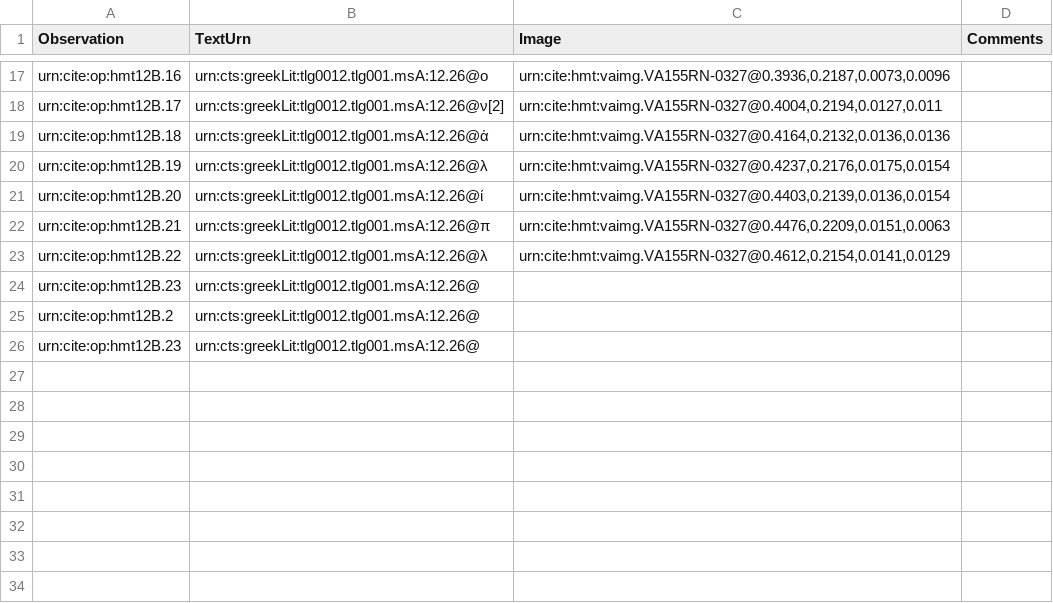
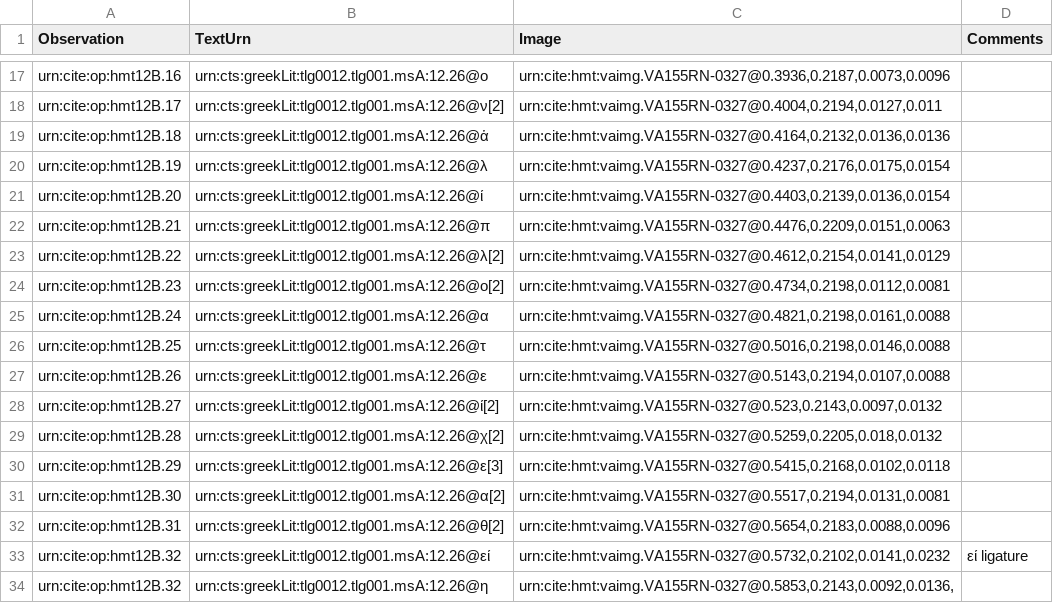
Before and after one commit to HMT-seminar-2014/hmt-12B, a CSV file: collections/paleography.csv, drawn as a sheet; only a part is shown, gaps mark what is left out.

Commit message:
Update paleography.csv

```diff
--- a/collections/paleography.csv
+++ b/collections/paleography.csv
@@ -22,5 +22,14 @@ urn:cite:op:hmt12B.20,"urn:cts:greekLit:tlg0012.tlg001.msA:12.26@ί","urn:cite:
 urn:cite:op:hmt12B.21,"urn:cts:greekLit:tlg0012.tlg001.msA:12.26@π","urn:cite:hmt:vaimg.VA155RN-0327@0.4476,0.2209,0.0151,0.0063",
-urn:cite:op:hmt12B.22,"urn:cts:greekLit:tlg0012.tlg001.msA:12.26@λ","urn:cite:hmt:vaimg.VA155RN-0327@0.4612,0.2154,0.0141,0.0129",
-urn:cite:op:hmt12B.23,"urn:cts:greekLit:tlg0012.tlg001.msA:12.26@",,
-urn:cite:op:hmt12B.2,"urn:cts:greekLit:tlg0012.tlg001.msA:12.26@",,
-urn:cite:op:hmt12B.23,"urn:cts:greekLit:tlg0012.tlg001.msA:12.26@",,
+urn:cite:op:hmt12B.22,"urn:cts:greekLit:tlg0012.tlg001.msA:12.26@λ[2]","urn:cite:hmt:vaimg.VA155RN-0327@0.4612,0.2154,0.0141,0.0129",
+urn:cite:op:hmt12B.23,"urn:cts:greekLit:tlg0012.tlg001.msA:12.26@ο[2]","urn:cite:hmt:vaimg.VA155RN-0327@0.4734,0.2198,0.0112,0.0081",
+urn:cite:op:hmt12B.24,"urn:cts:greekLit:tlg0012.tlg001.msA:12.26@α","urn:cite:hmt:vaimg.VA155RN-0327@0.4821,0.2198,0.0161,0.0088",
+urn:cite:op:hmt12B.25,"urn:cts:greekLit:tlg0012.tlg001.msA:12.26@τ","urn:cite:hmt:vaimg.VA155RN-0327@0.5016,0.2198,0.0146,0.0088",
+urn:cite:op:hmt12B.26,"urn:cts:greekLit:tlg0012.tlg001.msA:12.26@ε","urn:cite:hmt:vaimg.VA155RN-0327@0.5143,0.2194,0.0107,0.0088",
+urn:cite:op:hmt12B.27,"urn:cts:greekLit:tlg0012.tlg001.msA:12.26@ί[2]","urn:cite:hmt:vaimg.VA155RN-0327@0.523,0.2143,0.0097,0.0132",
+urn:cite:op:hmt12B.28,"urn:cts:greekLit:tlg0012.tlg001.msA:12.26@χ[2]","urn:cite:hmt:vaimg.VA155RN-0327@0.5259,0.2205,0.018,0.0132",
+urn:cite:op:hmt12B.29,"urn:cts:greekLit:tlg0012.tlg001.msA:12.26@ε[3]","urn:cite:hmt:vaimg.VA155RN-0327@0.5415,0.2168,0.0102,0.0118",
+urn:cite:op:hmt12B.30,"urn:cts:greekLit:tlg0012.tlg001.msA:12.26@α[2]","urn:cite:hmt:vaimg.VA155RN-0327@0.5517,0.2194,0.0131,0.0081",
+urn:cite:op:hmt12B.31,"urn:cts:greekLit:tlg0012.tlg001.msA:12.26@θ[2]","urn:cite:hmt:vaimg.VA155RN-0327@0.5654,0.2183,0.0088,0.0096",
+urn:cite:op:hmt12B.32,"urn:cts:greekLit:tlg0012.tlg001.msA:12.26@εί","urn:cite:hmt:vaimg.VA155RN-0327@0.5732,0.2102,0.0141,0.0232",εί ligature
+urn:cite:op:hmt12B.32,"urn:cts:greekLit:tlg0012.tlg001.msA:12.26@η","urn:cite:hmt:vaimg.VA155RN-0327@0.5853,0.2143,0.0092,0.0136,
+
```
